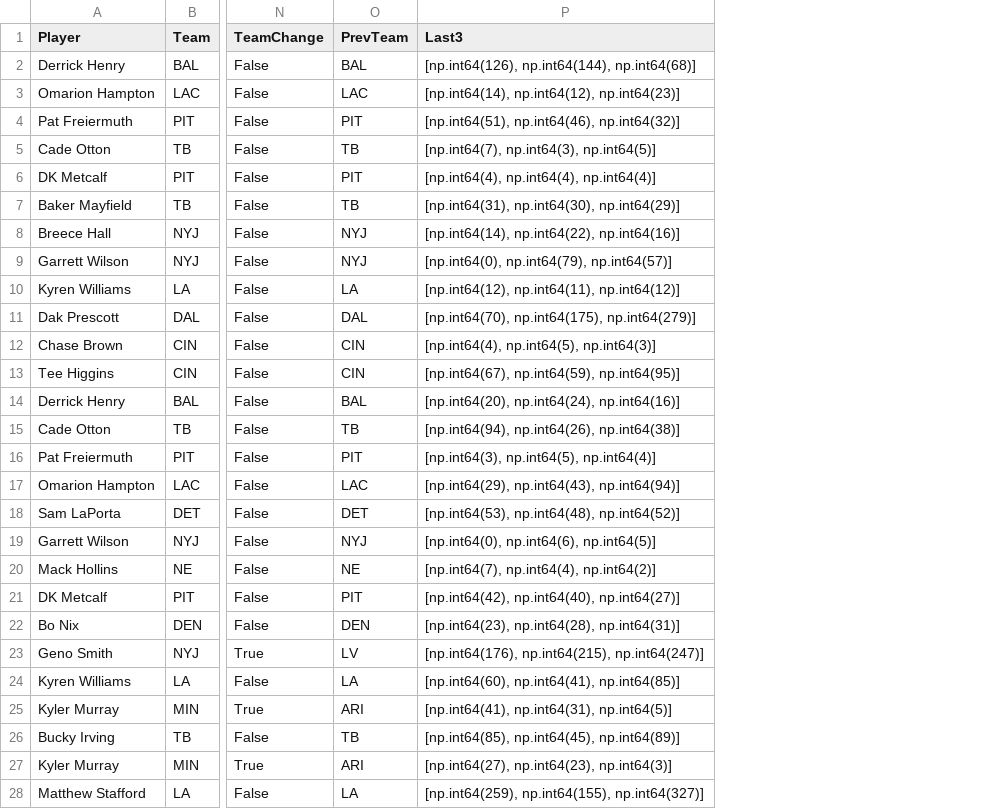
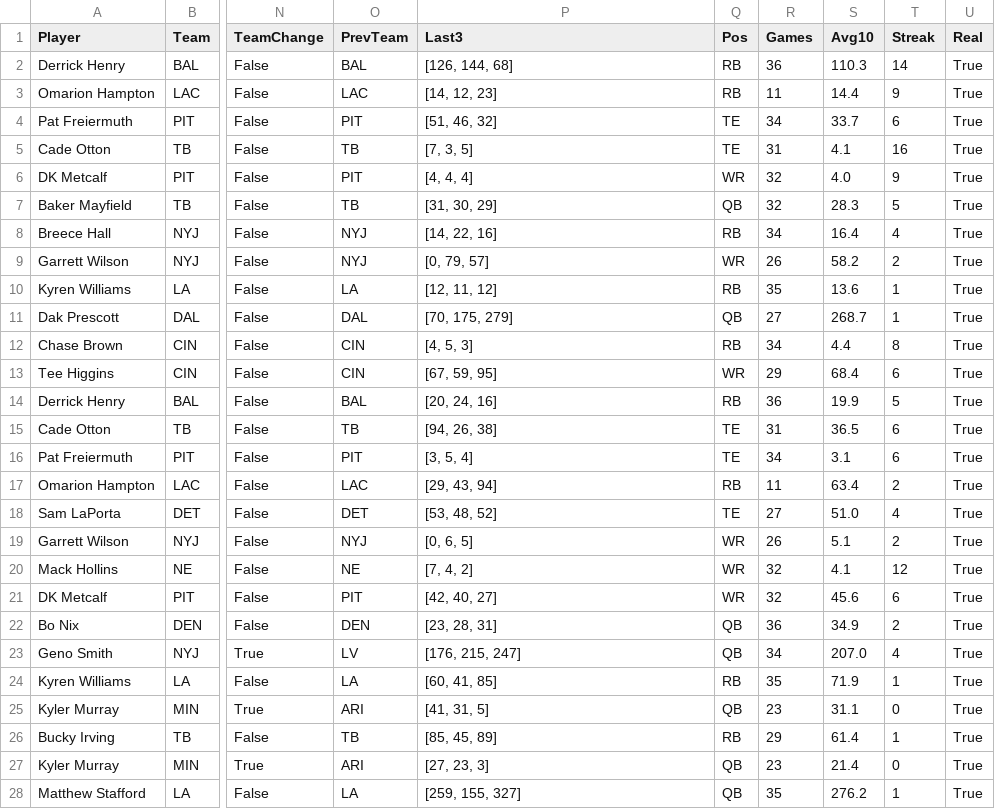
Before and after one commit to fozzyyozzy/edge-index, a CSV file: automation/floors/floors_2026_w3_sun.csv, drawn as a sheet; only a part is shown, gaps mark what is left out; the diff covers the shown part only; the diff names each change by its address in the sheet, - before the commit and + after, or states it on an @@ line.

```diff
--- a/automation/floors/floors_2026_w3_sun.csv
+++ b/automation/floors/floors_2026_w3_sun.csv
+column Q (Pos), rows 2-28: RB | RB | TE | TE | WR | QB | RB | WR | RB | QB | RB | WR | RB | TE | TE | RB | TE | WR | WR | WR | QB | QB | RB | QB | RB | QB | QB
+column R (Games), rows 2-28: 36 | 11 | 34 | 31 | 32 | 32 | 34 | 26 | 35 | 27 | 34 | 29 | 36 | 31 | 34 | 11 | 27 | 26 | 32 | 32 | 36 | 34 | 35 | 23 | 29 | 23 | 35
+column S (Avg10), rows 2-28: 110.3 | 14.4 | 33.7 | 4.1 | 4.0 | 28.3 | 16.4 | 58.2 | 13.6 | 268.7 | 4.4 | 68.4 | 19.9 | 36.5 | 3.1 | 63.4 | 51.0 | 5.1 | 4.1 | 45.6 | 34.9 | 207.0 | 71.9 | 31.1 | 61.4 | 21.4 | 276.2
+column T (Streak), rows 2-28: 14 | 9 | 6 | 16 | 9 | 5 | 4 | 2 | 1 | 1 | 8 | 6 | 5 | 6 | 6 | 2 | 4 | 2 | 12 | 6 | 2 | 4 | 1 | 0 | 1 | 0 | 1
+column U (Real), rows 2-28: all True
-P2 (Last3): [np.int64(126), np.int64(144), np.int64(68)]
+P2 (Last3): [126, 144, 68]
-P3 (Last3): [np.int64(14), np.int64(12), np.int64(23)]
+P3 (Last3): [14, 12, 23]
-P4 (Last3): [np.int64(51), np.int64(46), np.int64(32)]
+P4 (Last3): [51, 46, 32]
-P5 (Last3): [np.int64(7), np.int64(3), np.int64(5)]
+P5 (Last3): [7, 3, 5]
-P6 (Last3): [np.int64(4), np.int64(4), np.int64(4)]
+P6 (Last3): [4, 4, 4]
-P7 (Last3): [np.int64(31), np.int64(30), np.int64(29)]
+P7 (Last3): [31, 30, 29]
-P8 (Last3): [np.int64(14), np.int64(22), np.int64(16)]
+P8 (Last3): [14, 22, 16]
-P9 (Last3): [np.int64(0), np.int64(79), np.int64(57)]
+P9 (Last3): [0, 79, 57]
-P10 (Last3): [np.int64(12), np.int64(11), np.int64(12)]
+P10 (Last3): [12, 11, 12]
-P11 (Last3): [np.int64(70), np.int64(175), np.int64(279)]
+P11 (Last3): [70, 175, 279]
-P12 (Last3): [np.int64(4), np.int64(5), np.int64(3)]
+P12 (Last3): [4, 5, 3]
-P13 (Last3): [np.int64(67), np.int64(59), np.int64(95)]
+P13 (Last3): [67, 59, 95]
-P14 (Last3): [np.int64(20), np.int64(24), np.int64(16)]
+P14 (Last3): [20, 24, 16]
-P15 (Last3): [np.int64(94), np.int64(26), np.int64(38)]
+P15 (Last3): [94, 26, 38]
-P16 (Last3): [np.int64(3), np.int64(5), np.int64(4)]
+P16 (Last3): [3, 5, 4]
-P17 (Last3): [np.int64(29), np.int64(43), np.int64(94)]
+P17 (Last3): [29, 43, 94]
-P18 (Last3): [np.int64(53), np.int64(48), np.int64(52)]
+P18 (Last3): [53, 48, 52]
-P19 (Last3): [np.int64(0), np.int64(6), np.int64(5)]
+P19 (Last3): [0, 6, 5]
-P20 (Last3): [np.int64(7), np.int64(4), np.int64(2)]
+P20 (Last3): [7, 4, 2]
-P21 (Last3): [np.int64(42), np.int64(40), np.int64(27)]
+P21 (Last3): [42, 40, 27]
-P22 (Last3): [np.int64(23), np.int64(28), np.int64(31)]
+P22 (Last3): [23, 28, 31]
-P23 (Last3): [np.int64(176), np.int64(215), np.int64(247)]
+P23 (Last3): [176, 215, 247]
-P24 (Last3): [np.int64(60), np.int64(41), np.int64(85)]
+P24 (Last3): [60, 41, 85]
-P25 (Last3): [np.int64(41), np.int64(31), np.int64(5)]
+P25 (Last3): [41, 31, 5]
-P26 (Last3): [np.int64(85), np.int64(45), np.int64(89)]
+P26 (Last3): [85, 45, 89]
-P27 (Last3): [np.int64(27), np.int64(23), np.int64(3)]
+P27 (Last3): [27, 23, 3]
-P28 (Last3): [np.int64(259), np.int64(155), np.int64(327)]
+P28 (Last3): [259, 155, 327]
```
Also changed, not shown: 39 edited cells elsewhere in this file, 22 other files.
